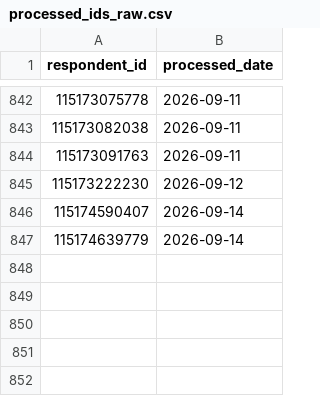
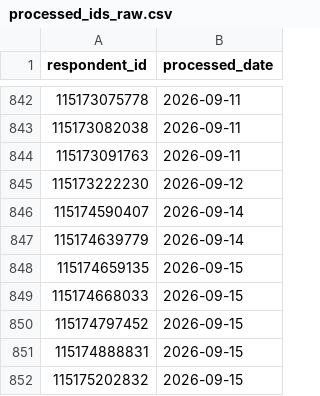
Before and after one commit to NidaAzizMirza/BCFeedback_dashboard, a CSV file: data/processed_ids_raw.csv, drawn as a sheet; only a part is shown, gaps mark what is left out; the diff names each change by its address in the sheet, - before the commit and + after, or states it on an @@ line.

```diff
--- a/data/processed_ids_raw.csv
+++ b/data/processed_ids_raw.csv
+row 848: 115174659135 | 2026-09-15
+row 849: 115174668033 | 2026-09-15
+row 850: 115174797452 | 2026-09-15
+row 851: 115174888831 | 2026-09-15
+row 852: 115175202832 | 2026-09-15
```
Also changed, not shown: 2 other files.
